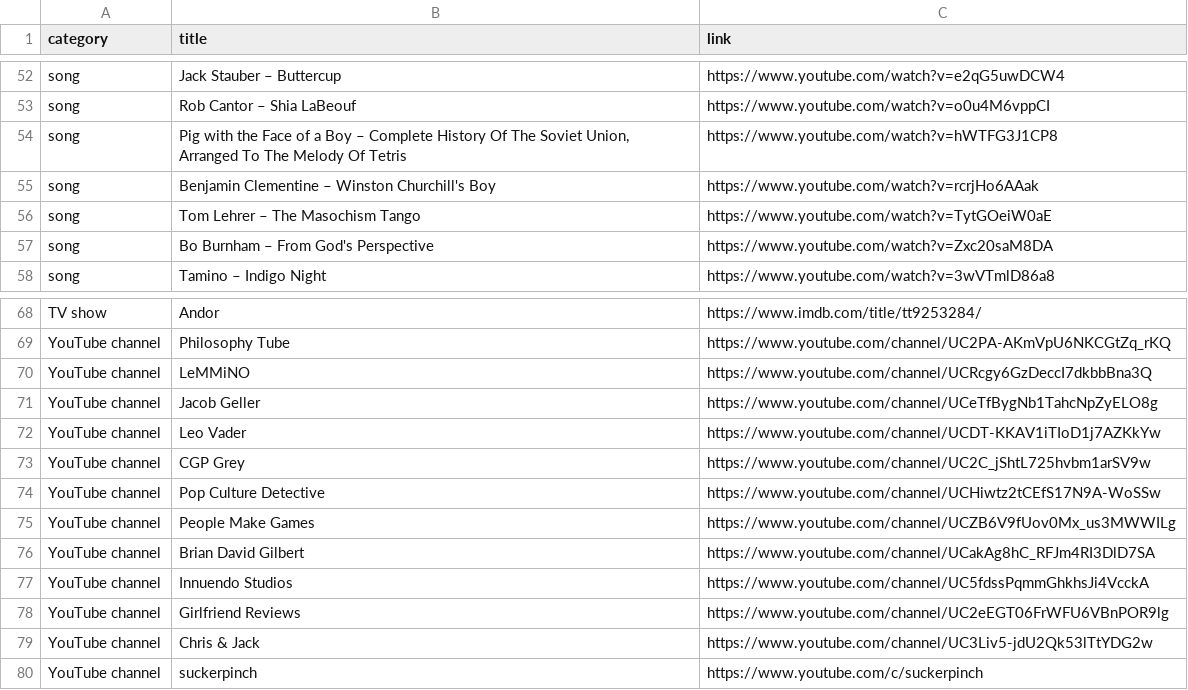
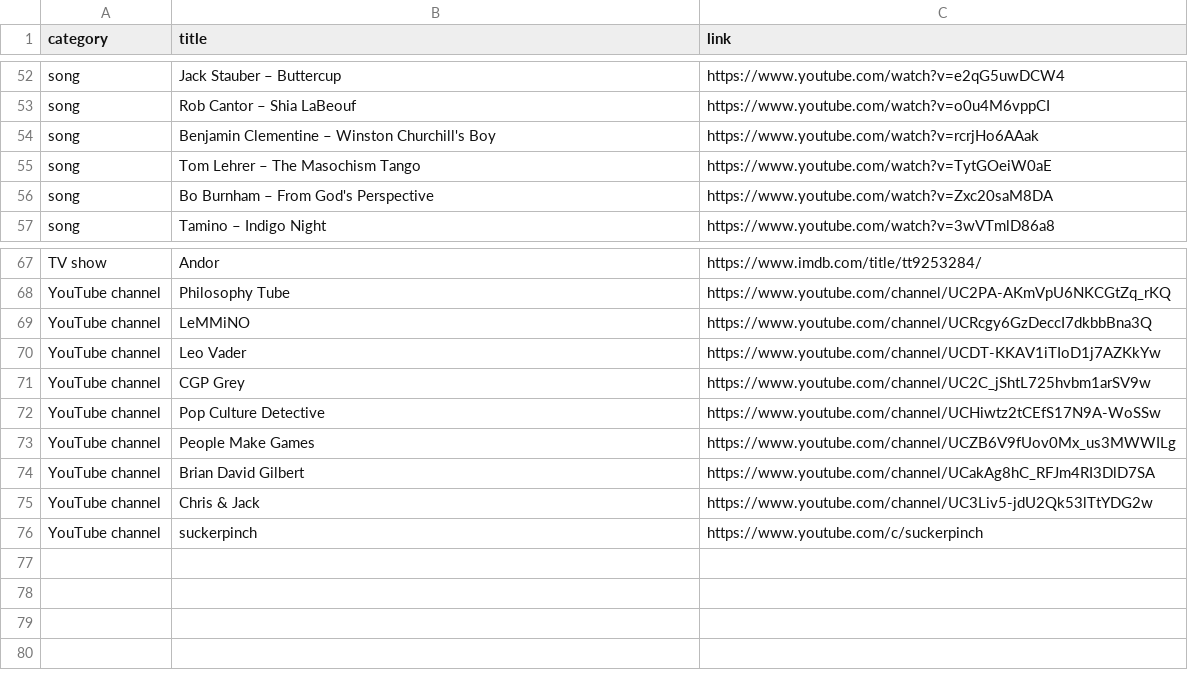
Before and after one commit to dogatekin/dogatekin.github.io, a CSV file: static/recommendations.csv, drawn as a sheet; only a part is shown, gaps mark what is left out; the diff names each change by its address in the sheet, - before the commit and + after, or states it on an @@ line.

Commit message:
Update resume and recommendations

```diff
--- a/static/recommendations.csv
+++ b/static/recommendations.csv
-row 54: song | Pig with the Face of a Boy – Complete History Of The Soviet Union, Arranged To The Melody Of Tetris | https://www.youtube.com/watch?v=hWTFG3J1CP8
-row 71: YouTube channel | Jacob Geller | https://www.youtube.com/channel/UCeTfBygNb1TahcNpZyELO8g
-row 77: YouTube channel | Innuendo Studios | https://www.youtube.com/channel/UC5fdssPqmmGhkhsJi4VcckA
-row 78: YouTube channel | Girlfriend Reviews | https://www.youtube.com/channel/UC2eEGT06FrWFU6VBnPOR9lg
```
Also changed, not shown: 1 other file.
